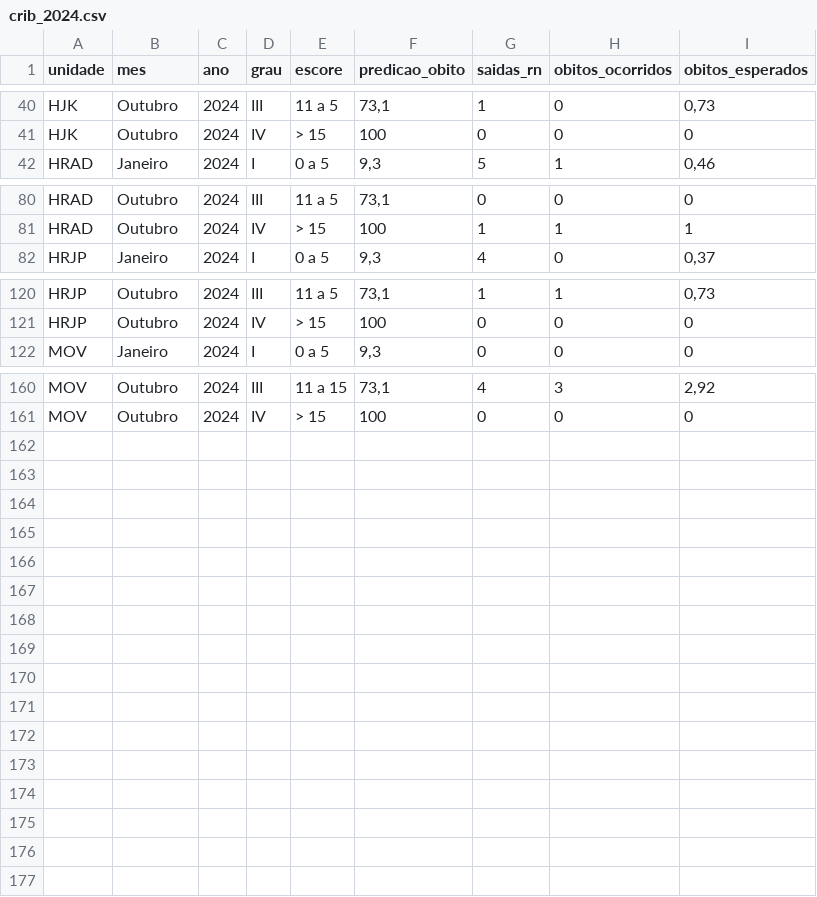
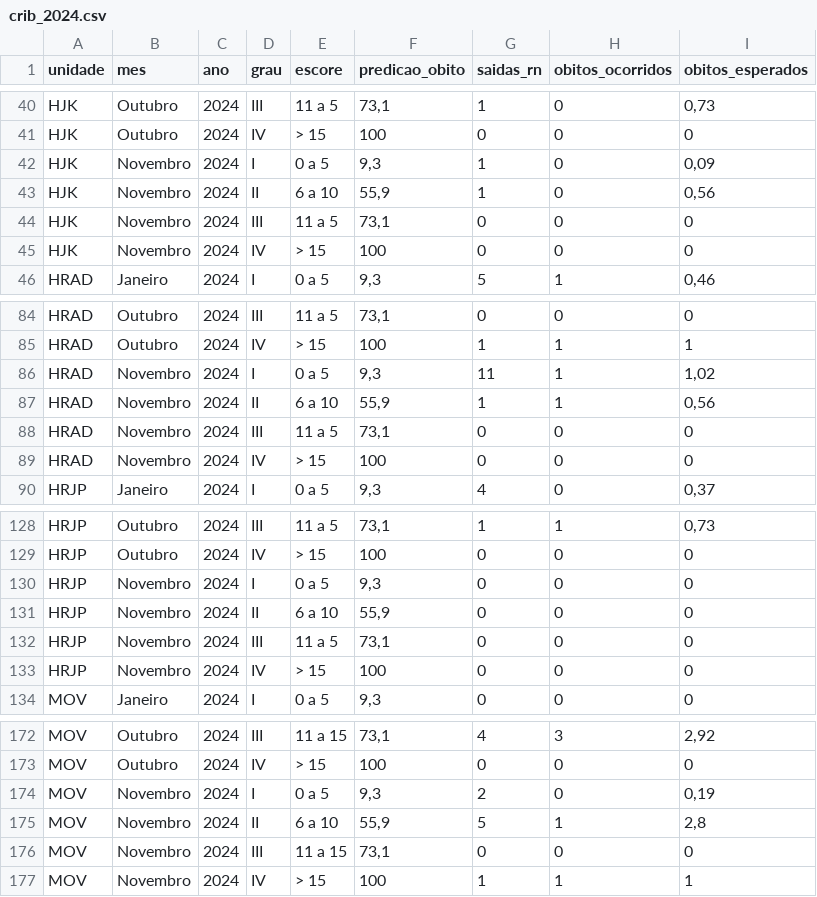
Before and after one commit to fhemig/CRIB, a CSV file: data/crib_2024.csv, drawn as a sheet; only a part is shown, gaps mark what is left out; the diff names each change by its address in the sheet, - before the commit and + after, or states it on an @@ line.

Commit message:
Atualização dos dados do CRIB referentes a novembro de 2024.

```diff
--- a/data/crib_2024.csv
+++ b/data/crib_2024.csv
+row 42: HJK | Novembro | 2024 | I | 0 a 5 | 9,3 | 1 | 0 | 0,09
+row 43: HJK | Novembro | 2024 | II | 6 a 10 | 55,9 | 1 | 0 | 0,56
+row 44: HJK | Novembro | 2024 | III | 11 a 5 | 73,1 | 0 | 0 | 0
+row 45: HJK | Novembro | 2024 | IV | > 15 | 100 | 0 | 0 | 0
+row 86: HRAD | Novembro | 2024 | I | 0 a 5 | 9,3 | 11 | 1 | 1,02
+row 87: HRAD | Novembro | 2024 | II | 6 a 10 | 55,9 | 1 | 1 | 0,56
+row 88: HRAD | Novembro | 2024 | III | 11 a 5 | 73,1 | 0 | 0 | 0
+row 89: HRAD | Novembro | 2024 | IV | > 15 | 100 | 0 | 0 | 0
+row 130: HRJP | Novembro | 2024 | I | 0 a 5 | 9,3 | 0 | 0 | 0
+row 131: HRJP | Novembro | 2024 | II | 6 a 10 | 55,9 | 0 | 0 | 0
+row 132: HRJP | Novembro | 2024 | III | 11 a 5 | 73,1 | 0 | 0 | 0
+row 133: HRJP | Novembro | 2024 | IV | > 15 | 100 | 0 | 0 | 0
+row 174: MOV | Novembro | 2024 | I | 0 a 5 | 9,3 | 2 | 0 | 0,19
+row 175: MOV | Novembro | 2024 | II | 6 a 10 | 55,9 | 5 | 1 | 2,8
+row 176: MOV | Novembro | 2024 | III | 11 a 15 | 73,1 | 0 | 0 | 0
+row 177: MOV | Novembro | 2024 | IV | > 15 | 100 | 1 | 1 | 1
```
Also changed, not shown: 1 other file.
